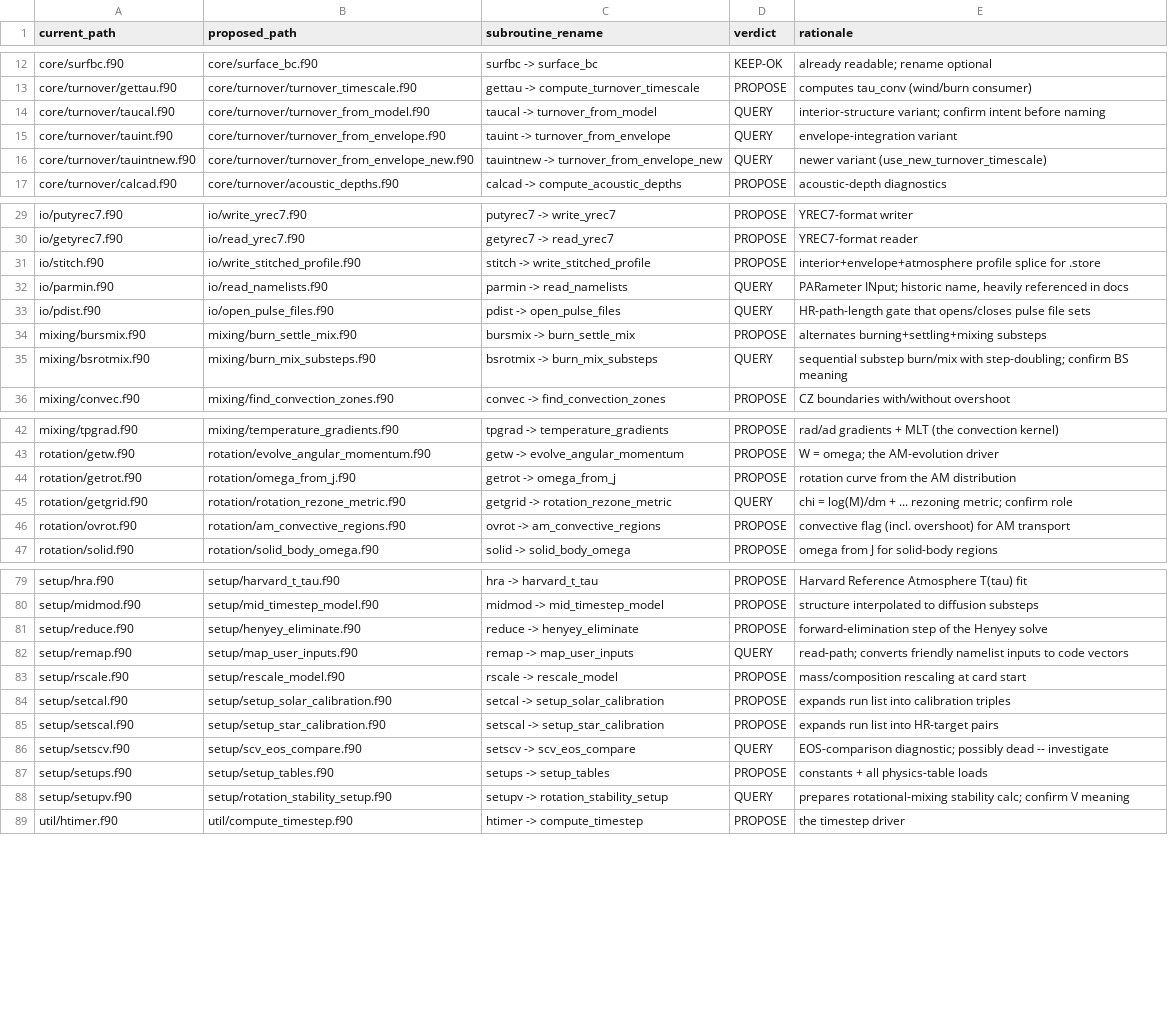
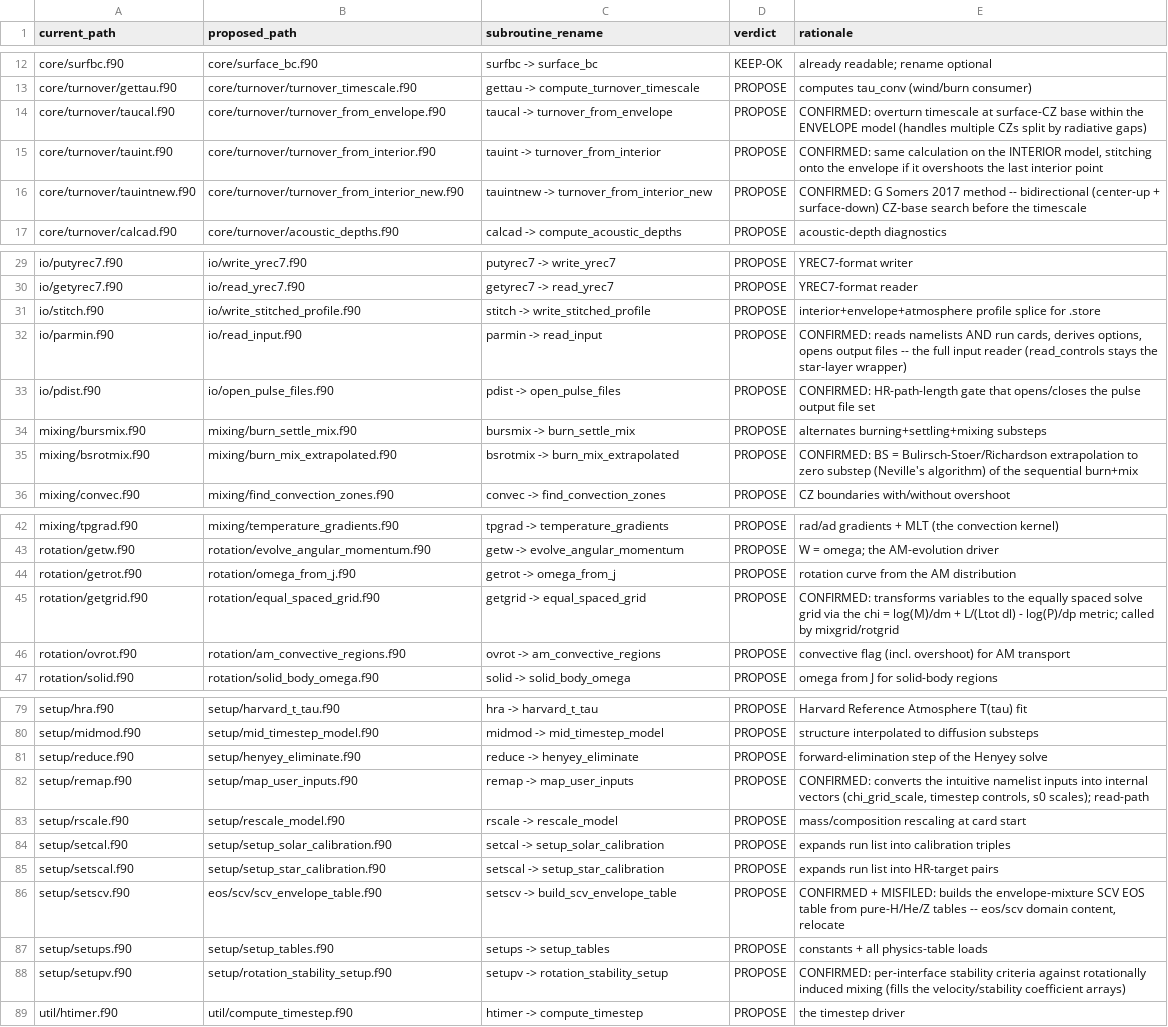
Before and after one commit to parallelpro/yrec, a TSV file: src/defaults/file_rename_map.tsv, drawn as a sheet; only a part is shown, gaps mark what is left out; the diff covers the shown part only.

Commit message:
rename map: resolve all QUERY rows from code evidence
Assisted by Claude

```diff
--- a/src/defaults/file_rename_map.tsv
+++ b/src/defaults/file_rename_map.tsv
@@ -13,5 +13,5 @@ core/surfbc.f90	core/surface_bc.f90	surfbc -> surface_bc	KEEP-OK	already readabl
 core/turnover/gettau.f90	core/turnover/turnover_timescale.f90	gettau -> compute_turnover_timescale	PROPOSE	computes tau_conv (wind/burn consumer)
-core/turnover/taucal.f90	core/turnover/turnover_from_model.f90	taucal -> turnover_from_model	QUERY	interior-structure variant; confirm intent before naming
-core/turnover/tauint.f90	core/turnover/turnover_from_envelope.f90	tauint -> turnover_from_envelope	QUERY	envelope-integration variant
-core/turnover/tauintnew.f90	core/turnover/turnover_from_envelope_new.f90	tauintnew -> turnover_from_envelope_new	QUERY	newer variant (use_new_turnover_timescale)
+core/turnover/taucal.f90	core/turnover/turnover_from_envelope.f90	taucal -> turnover_from_envelope	PROPOSE	CONFIRMED: overturn timescale at surface-CZ base within the ENVELOPE model (handles multiple CZs split by radiative gaps)
+core/turnover/tauint.f90	core/turnover/turnover_from_interior.f90	tauint -> turnover_from_interior	PROPOSE	CONFIRMED: same calculation on the INTERIOR model, stitching onto the envelope if it overshoots the last interior point
+core/turnover/tauintnew.f90	core/turnover/turnover_from_interior_new.f90	tauintnew -> turnover_from_interior_new	PROPOSE	CONFIRMED: G Somers 2017 method -- bidirectional (center-up + surface-down) CZ-base search before the timescale
 core/turnover/calcad.f90	core/turnover/acoustic_depths.f90	calcad -> compute_acoustic_depths	PROPOSE	acoustic-depth diagnostics
@@ -31,6 +31,6 @@ io/getyrec7.f90	io/read_yrec7.f90	getyrec7 -> read_yrec7	PROPOSE	YREC7-format re
 io/stitch.f90	io/write_stitched_profile.f90	stitch -> write_stitched_profile	PROPOSE	interior+envelope+atmosphere profile splice for .store
-io/parmin.f90	io/read_namelists.f90	parmin -> read_namelists	QUERY	PARameter INput; historic name, heavily referenced in docs
-io/pdist.f90	io/open_pulse_files.f90	pdist -> open_pulse_files	QUERY	HR-path-length gate that opens/closes pulse file sets
+io/parmin.f90	io/read_input.f90	parmin -> read_input	PROPOSE	CONFIRMED: reads namelists AND run cards, derives options, opens output files -- the full input reader (read_controls stays the star-layer wrapper)
+io/pdist.f90	io/open_pulse_files.f90	pdist -> open_pulse_files	PROPOSE	CONFIRMED: HR-path-length gate that opens/closes the pulse output file set
 mixing/bursmix.f90	mixing/burn_settle_mix.f90	bursmix -> burn_settle_mix	PROPOSE	alternates burning+settling+mixing substeps
-mixing/bsrotmix.f90	mixing/burn_mix_substeps.f90	bsrotmix -> burn_mix_substeps	QUERY	sequential substep burn/mix with step-doubling; confirm BS meaning
+mixing/bsrotmix.f90	mixing/burn_mix_extrapolated.f90	bsrotmix -> burn_mix_extrapolated	PROPOSE	CONFIRMED: BS = Bulirsch-Stoer/Richardson extrapolation to zero substep (Neville's algorithm) of the sequential burn+mix
 mixing/convec.f90	mixing/find_convection_zones.f90	convec -> find_convection_zones	PROPOSE	CZ boundaries with/without overshoot
@@ -44,3 +44,3 @@ rotation/getw.f90	rotation/evolve_angular_momentum.f90	getw -> evolve_angular_mo
 rotation/getrot.f90	rotation/omega_from_j.f90	getrot -> omega_from_j	PROPOSE	rotation curve from the AM distribution
-rotation/getgrid.f90	rotation/rotation_rezone_metric.f90	getgrid -> rotation_rezone_metric	QUERY	chi = log(M)/dm + ... rezoning metric; confirm role
+rotation/getgrid.f90	rotation/equal_spaced_grid.f90	getgrid -> equal_spaced_grid	PROPOSE	CONFIRMED: transforms variables to the equally spaced solve grid via the chi = log(M)/dm + L/(Ltot dl) - log(P)/dp metric; called by mixgrid/rotgrid
 rotation/ovrot.f90	rotation/am_convective_regions.f90	ovrot -> am_convective_regions	PROPOSE	convective flag (incl. overshoot) for AM transport
@@ -81,3 +81,3 @@ setup/midmod.f90	setup/mid_timestep_model.f90	midmod -> mid_timestep_model	PROPO
 setup/reduce.f90	setup/henyey_eliminate.f90	reduce -> henyey_eliminate	PROPOSE	forward-elimination step of the Henyey solve
-setup/remap.f90	setup/map_user_inputs.f90	remap -> map_user_inputs	QUERY	read-path; converts friendly namelist inputs to code vectors
+setup/remap.f90	setup/map_user_inputs.f90	remap -> map_user_inputs	PROPOSE	CONFIRMED: converts the intuitive namelist inputs into internal vectors (chi_grid_scale, timestep controls, s0 scales); read-path
 setup/rscale.f90	setup/rescale_model.f90	rscale -> rescale_model	PROPOSE	mass/composition rescaling at card start
@@ -85,5 +85,5 @@ setup/setcal.f90	setup/setup_solar_calibration.f90	setcal -> setup_solar_calibra
 setup/setscal.f90	setup/setup_star_calibration.f90	setscal -> setup_star_calibration	PROPOSE	expands run list into HR-target pairs
-setup/setscv.f90	setup/scv_eos_compare.f90	setscv -> scv_eos_compare	QUERY	EOS-comparison diagnostic; possibly dead -- investigate
+setup/setscv.f90	eos/scv/scv_envelope_table.f90	setscv -> build_scv_envelope_table	PROPOSE	CONFIRMED + MISFILED: builds the envelope-mixture SCV EOS table from pure-H/He/Z tables -- eos/scv domain content, relocate
 setup/setups.f90	setup/setup_tables.f90	setups -> setup_tables	PROPOSE	constants + all physics-table loads
-setup/setupv.f90	setup/rotation_stability_setup.f90	setupv -> rotation_stability_setup	QUERY	prepares rotational-mixing stability calc; confirm V meaning
+setup/setupv.f90	setup/rotation_stability_setup.f90	setupv -> rotation_stability_setup	PROPOSE	CONFIRMED: per-interface stability criteria against rotationally induced mixing (fills the velocity/stability coefficient arrays)
 util/htimer.f90	util/compute_timestep.f90	htimer -> compute_timestep	PROPOSE	the timestep driver
```
Also changed, not shown: 8 edited cells elsewhere in this file.
